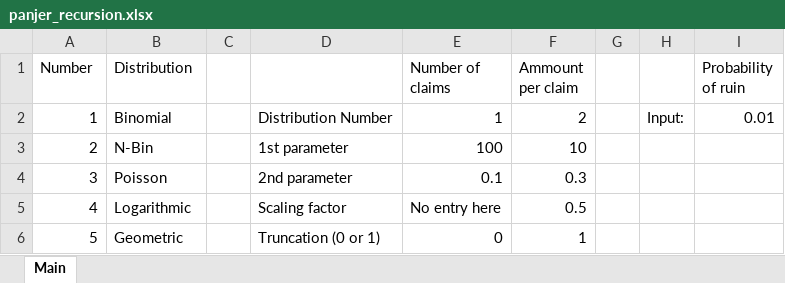
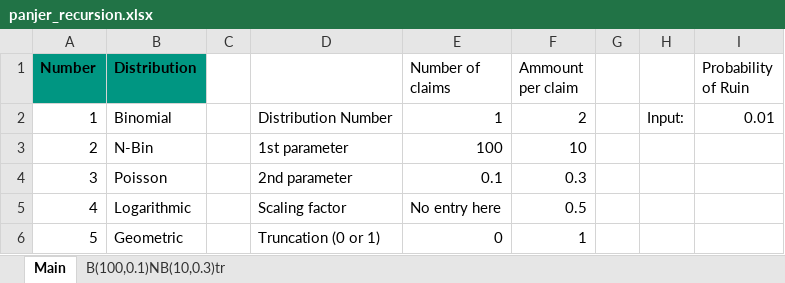
Before and after one commit to XaverWangerpohl/Panjer_recursion, an Excel workbook: panjer_recursion.xlsx, sheet Main, drawn as a sheet; values as stored, in another font and other column widths than the file's, no borders; table styles not drawn; the diff names each change by its address in the sheet, - before the commit and + after, or states it on an @@ line.

```diff
--- a/panjer_recursion.xlsx (sheet Main)
+++ b/panjer_recursion.xlsx (sheet Main)
+sheet tab: B(100,0.1)NB(10,0.3)tr
@@ A1:B1 fill: none → #009682, bold: off → on @@
-I1: Probability of ruin
+I1: Probability of Ruin
```
Also changed, not shown: charts or pictures, 2 other files.
